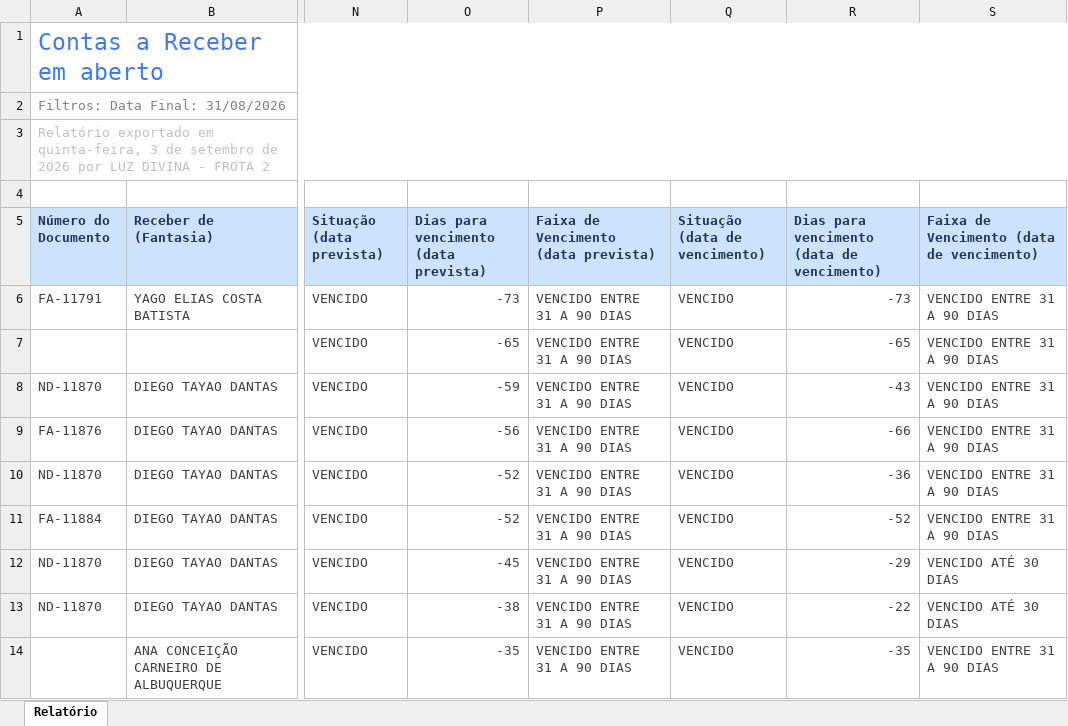
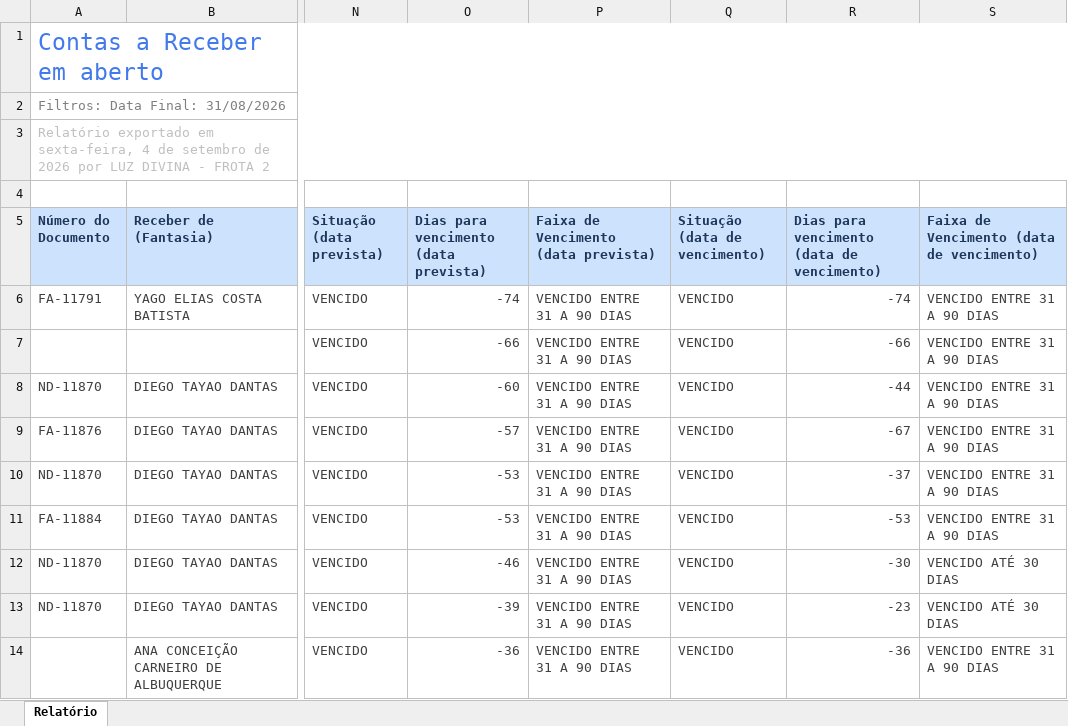
Before and after one commit to grupoativuz/Dashboard-Ativuz, an Excel workbook: planilhas/CONTAS-A-RECEBER.xlsx, sheet Relatório, drawn as a sheet; only a part is shown, gaps mark what is left out; values as stored, in another font and other column widths than the file's, no borders; the diff covers the shown part only; the diff names each change by its address in the sheet, - before the commit and + after, or states it on an @@ line.

Commit message:
chore: atualiza CONTAS-A-RECEBER.xlsx via automação (Gmail)

```diff
--- a/planilhas/CONTAS-A-RECEBER.xlsx (sheet Relatório)
+++ b/planilhas/CONTAS-A-RECEBER.xlsx (sheet Relatório)
-A3 (Número do Documento): …exportado em quinta-feira, 3 de setembro…
+A3 (Número do Documento): …exportado em sexta-feira, 4 de setembro…
-O6: -73
+O6: -74
-R6: -73
+R6: -74
-O7: -65
+O7: -66
-R7: -65
+R7: -66
-O8: -59
+O8: -60
-R8: -43
+R8: -44
-O9: -56
+O9: -57
-R9: -66
+R9: -67
-O10:O11: -52
+O10:O11: -53
-R10: -36
+R10: -37
-R11: -52
+R11: -53
-O12: -45
+O12: -46
-R12: -29
+R12: -30
-O13: -38
+O13: -39
-R13: -22
+R13: -23
-O14: -35
+O14: -36
-R14: -35
+R14: -36
```
Also changed, not shown: 2 added rows, 2 removed rows and 86 edited cells elsewhere in this sheet.
